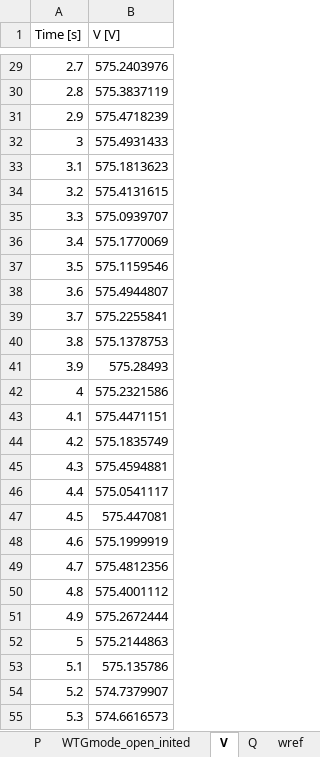
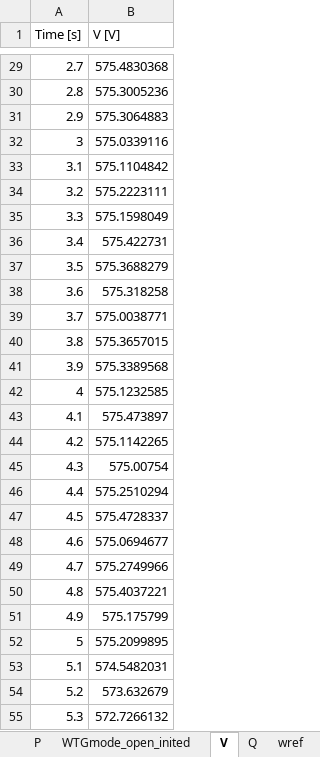
Before and after one commit to badeshiben/Flatiron-Campus-Microgrid, an Excel workbook: CART dependencies/Microgrid_cmd.xlsx, sheet V, drawn as a sheet; only a part is shown, gaps mark what is left out; values as stored, in another font and other column widths than the file's, no borders; the diff covers the shown part only; the diff names each change by its address in the sheet, - before the commit and + after, or states it on an @@ line.

```diff
--- a/CART dependencies/Microgrid_cmd.xlsx (sheet V)
+++ b/CART dependencies/Microgrid_cmd.xlsx (sheet V)
-B29 (V [V]): 575.2403976
+B29 (V [V]): 575.4830368
-B30 (V [V]): 575.3837119
+B30 (V [V]): 575.3005236
-B31 (V [V]): 575.4718239
+B31 (V [V]): 575.3064883
-B32 (V [V]): 575.4931433
+B32 (V [V]): 575.0339116
-B33 (V [V]): 575.1813623
+B33 (V [V]): 575.1104842
-B34 (V [V]): 575.4131615
+B34 (V [V]): 575.2223111
-B35 (V [V]): 575.0939707
+B35 (V [V]): 575.1598049
-B36 (V [V]): 575.1770069
+B36 (V [V]): 575.422731
-B37 (V [V]): 575.1159546
+B37 (V [V]): 575.3688279
-B38 (V [V]): 575.4944807
+B38 (V [V]): 575.318258
-B39 (V [V]): 575.2255841
+B39 (V [V]): 575.0038771
-B40 (V [V]): 575.1378753
+B40 (V [V]): 575.3657015
-B41 (V [V]): 575.28493
+B41 (V [V]): 575.3389568
-B42 (V [V]): 575.2321586
+B42 (V [V]): 575.1232585
-B43 (V [V]): 575.4471151
+B43 (V [V]): 575.473897
-B44 (V [V]): 575.1835749
+B44 (V [V]): 575.1142265
-B45 (V [V]): 575.4594881
+B45 (V [V]): 575.00754
-B46 (V [V]): 575.0541117
+B46 (V [V]): 575.2510294
-B47 (V [V]): 575.447081
+B47 (V [V]): 575.4728337
-B48 (V [V]): 575.1999919
+B48 (V [V]): 575.0694677
-B49 (V [V]): 575.4812356
+B49 (V [V]): 575.2749966
-B50 (V [V]): 575.4001112
+B50 (V [V]): 575.4037221
-B51 (V [V]): 575.2672444
+B51 (V [V]): 575.175799
-B52 (V [V]): 575.2144863
+B52 (V [V]): 575.2099895
-B53 (V [V]): 575.135786
+B53 (V [V]): 574.5482031
-B54 (V [V]): 574.7379907
+B54 (V [V]): 573.632679
-B55 (V [V]): 574.6616573
+B55 (V [V]): 572.7266132
```
Also changed, not shown: 374 edited cells elsewhere in this sheet, sheet WTGmode, 27 other files.
